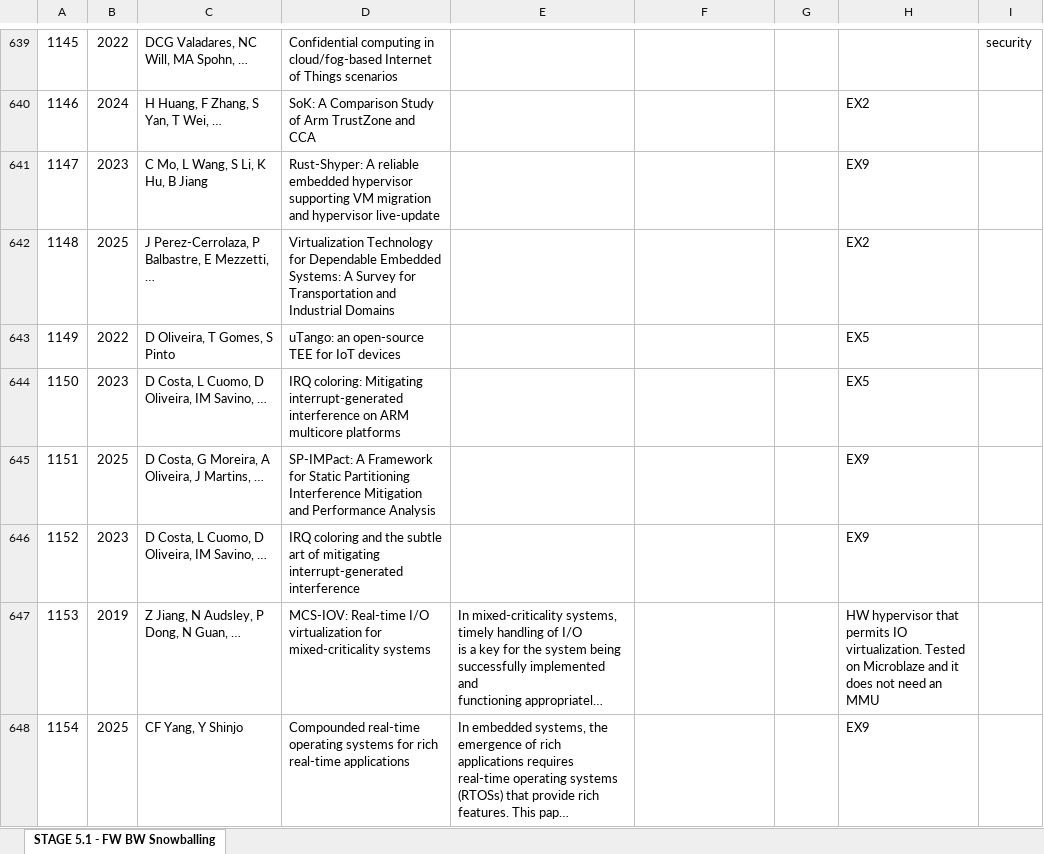
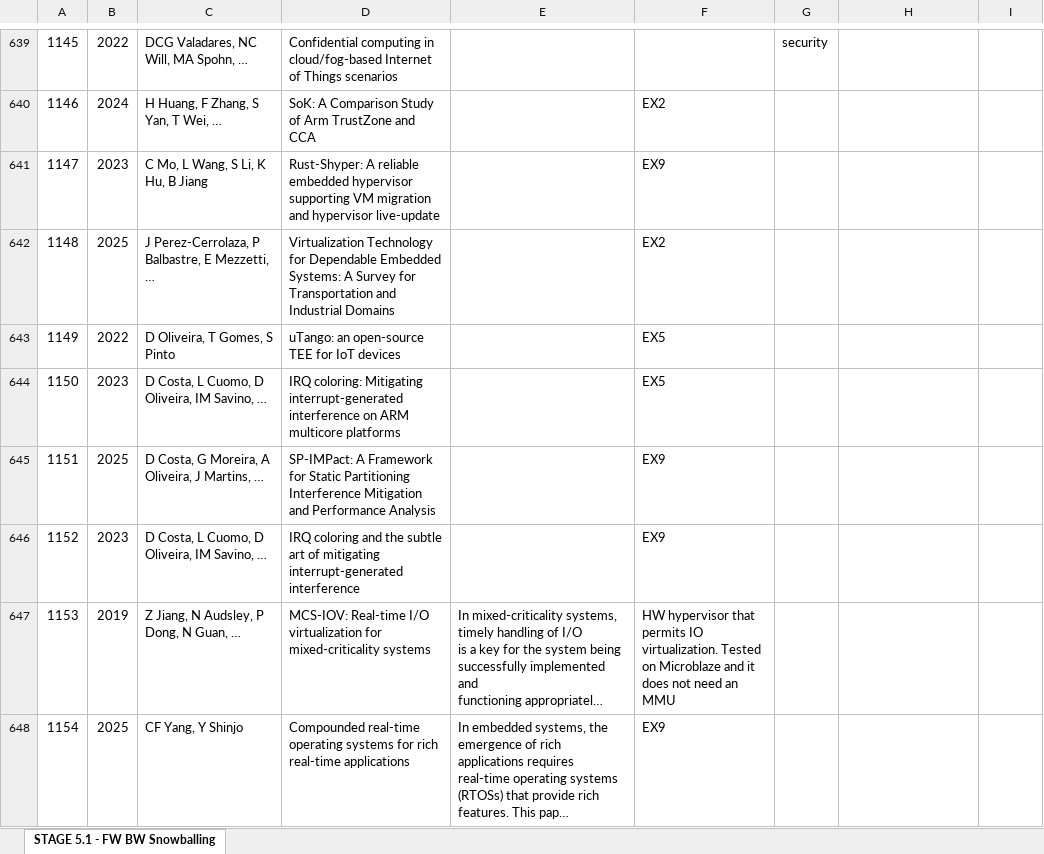
Before and after one commit to alkalir/SLR_VirtualizationMicrocontrollers, an Excel workbook: 02_Study_Selection/STAGE5/STAGE5_1_Snowballing.xlsx, sheet STAGE 5.1 - FW BW Snowballing, drawn as a sheet; only a part is shown, gaps mark what is left out; long unchanged cells end in …; values as stored, in another font and other column widths than the file's, no cell formats; table styles not drawn; the diff covers the shown part only; the diff names each change by its address in the sheet, - before the commit and + after, or states it on an @@ line.

Commit message:
Fix STAGE5 snowballing data and align candidate counts

```diff
--- a/02_Study_Selection/STAGE5/STAGE5_1_Snowballing.xlsx (sheet STAGE 5.1 - FW BW Snowballing)
+++ b/02_Study_Selection/STAGE5/STAGE5_1_Snowballing.xlsx (sheet STAGE 5.1 - FW BW Snowballing)
-G639: (empty)
+G639: security
-I639: security
+I639: (empty)
-F640: (empty)
+F640: EX2
-H640: EX2
+H640: (empty)
-F641: (empty)
+F641: EX9
-H641: EX9
+H641: (empty)
-F642: (empty)
+F642: EX2
-H642: EX2
+H642: (empty)
-F643:F644: (empty)
+F643:F644: EX5
-H643:H644: EX5
+H643:H644: (empty)
-F645:F646: (empty)
+F645:F646: EX9
-H645:H646: EX9
+H645:H646: (empty)
-F647: (empty)
+F647: HW hypervisor that permits IO virtualization. Tested on Microblaze and it does not need an MMU
-H647: HW hypervisor that permits IO virtualization. Tested on Microblaze and it does not need an MMU
+H647: (empty)
-F648: (empty)
+F648: EX9
-H648: EX9
+H648: (empty)
```
Also changed, not shown: 225 edited cells and merged cells elsewhere in this sheet, cell formats, 02_Study_Selection/Included_and_Excluded_Research_Articles_recap.xlsx, 2 other files.
